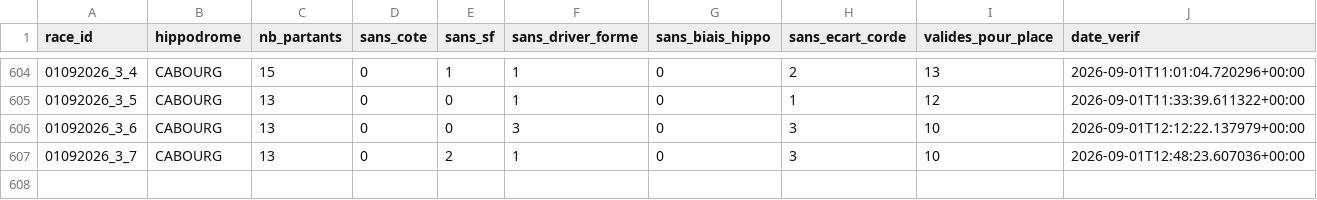
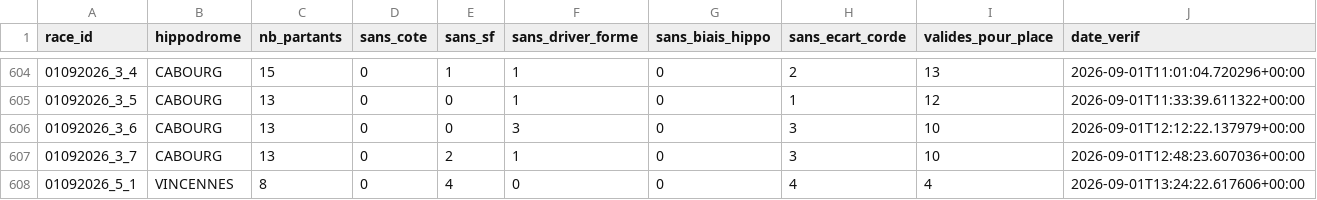
Before and after one commit to Falcon78ux/pmu-paper-trading, a CSV file: diagnostic_couverture.csv, drawn as a sheet; only a part is shown, gaps mark what is left out; the diff names each change by its address in the sheet, - before the commit and + after, or states it on an @@ line.

```diff
--- a/diagnostic_couverture.csv
+++ b/diagnostic_couverture.csv
+row 608: 01092026_5_1 | VINCENNES | 8 | 0 | 4 | 0 | 0 | 4 | 4 | 2026-09-01T13:24:22.617606+00:00
```
Also changed, not shown: 3 other files.
